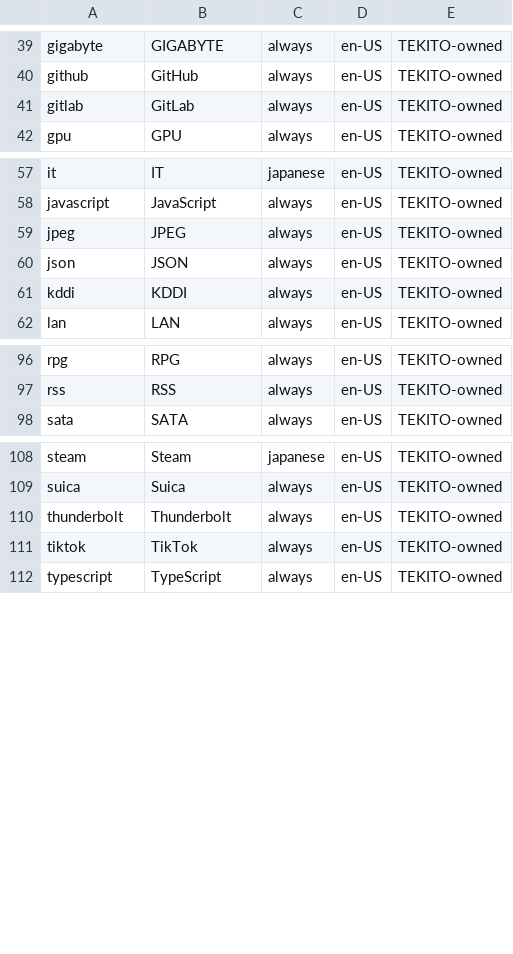
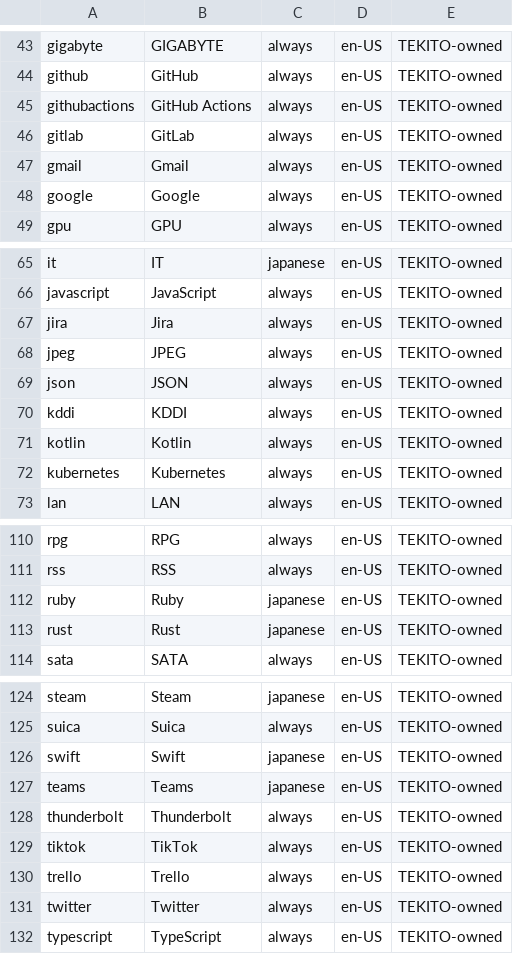
Before and after one commit to Canta360/tekito, a TSV file: data/en/written-forms/entries.tsv, drawn as a sheet; only a part is shown, gaps mark what is left out; the diff covers the shown part only; the diff names each change by its address in the sheet, - before the commit and + after, or states it on an @@ line.

Commit message:
English typed without spaces split into words: in Mix (whole English sentences and product names, known words never split) and in English Auto (applied by itself only for three or more common words with no one-letter correction, offered otherwise; an Advanced switch to always apply it); 22 more names written their own way (Qiita, VS Code, Twitter); Settings switches for both

```diff
--- a/data/en/written-forms/entries.tsv
+++ b/data/en/written-forms/entries.tsv
+row 45: githubactions | GitHub Actions | always | en-US | TEKITO-owned
+row 47: gmail | Gmail | always | en-US | TEKITO-owned
+row 48: google | Google | always | en-US | TEKITO-owned
+row 67: jira | Jira | always | en-US | TEKITO-owned
+row 71: kotlin | Kotlin | always | en-US | TEKITO-owned
+row 72: kubernetes | Kubernetes | always | en-US | TEKITO-owned
+row 112: ruby | Ruby | japanese | en-US | TEKITO-owned
+row 113: rust | Rust | japanese | en-US | TEKITO-owned
+row 126: swift | Swift | japanese | en-US | TEKITO-owned
+row 127: teams | Teams | japanese | en-US | TEKITO-owned
+row 130: trello | Trello | always | en-US | TEKITO-owned
+row 131: twitter | Twitter | always | en-US | TEKITO-owned
```
Also changed, not shown: 10 added rows elsewhere in this file, scripts/en/written-form-seeds.tsv, 20 other files.
